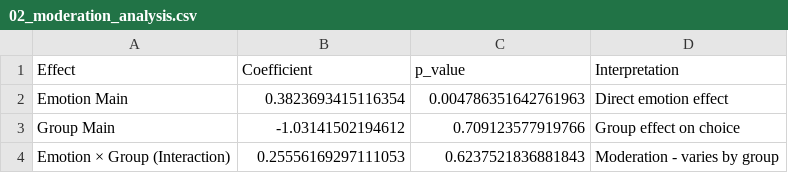
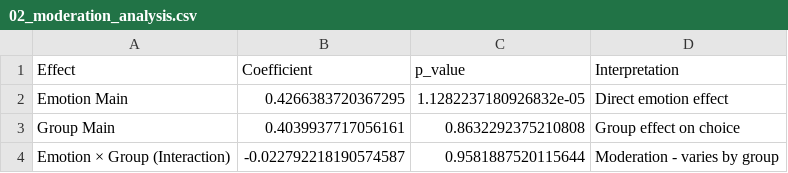
Before and after one commit to VISHAKA-TIBREWAL/Indigo_Collapse_Analysis, a CSV file: outputs/05_sem_models/02_moderation_analysis.csv, drawn as a sheet.

```diff
--- a/outputs/05_sem_models/02_moderation_analysis.csv
+++ b/outputs/05_sem_models/02_moderation_analysis.csv
@@ -1,4 +1,4 @@
 Effect,Coefficient,p_value,Interpretation
-Emotion Main,0.3823693415116354,0.004786351642761963,Direct emotion effect
-Group Main,-1.03141502194612,0.709123577919766,Group effect on choice
-Emotion × Group (Interaction),0.25556169297111053,0.6237521836881843,Moderation - varies by group
+Emotion Main,0.4266383720367295,1.1282237180926832e-05,Direct emotion effect
+Group Main,0.4039937717056161,0.8632292375210808,Group effect on choice
+Emotion × Group (Interaction),-0.022792218190574587,0.9581887520115644,Moderation - varies by group
```
Also changed, not shown: outputs/01_validation/03_item_total_correlations.csv, outputs/03_hypothesis/03_correlation_matrix.csv, 31 other files.
